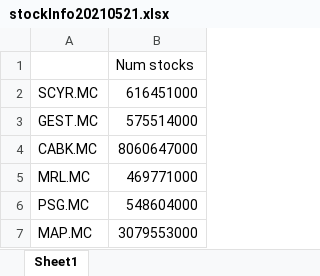
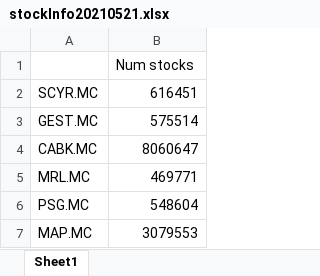
Before and after one commit to Jossan84/learningTests, an Excel workbook: TestFinancialReport/data/stockInfo20210521.xlsx, sheet Sheet1, drawn as a sheet; values as stored, in another font and other column widths than the file's, no borders; the diff names each change by its address in the sheet, - before the commit and + after, or states it on an @@ line.

```diff
--- a/TestFinancialReport/data/stockInfo20210521.xlsx (sheet Sheet1)
+++ b/TestFinancialReport/data/stockInfo20210521.xlsx (sheet Sheet1)
-B2: 616451000
+B2: 616451
-B3: 575514000
+B3: 575514
-B4: 8060647000
+B4: 8060647
-B5: 469771000
+B5: 469771
-B6: 548604000
+B6: 548604
-B7: 3079553000
+B7: 3079553
```
Also changed, not shown: 3 other files.
